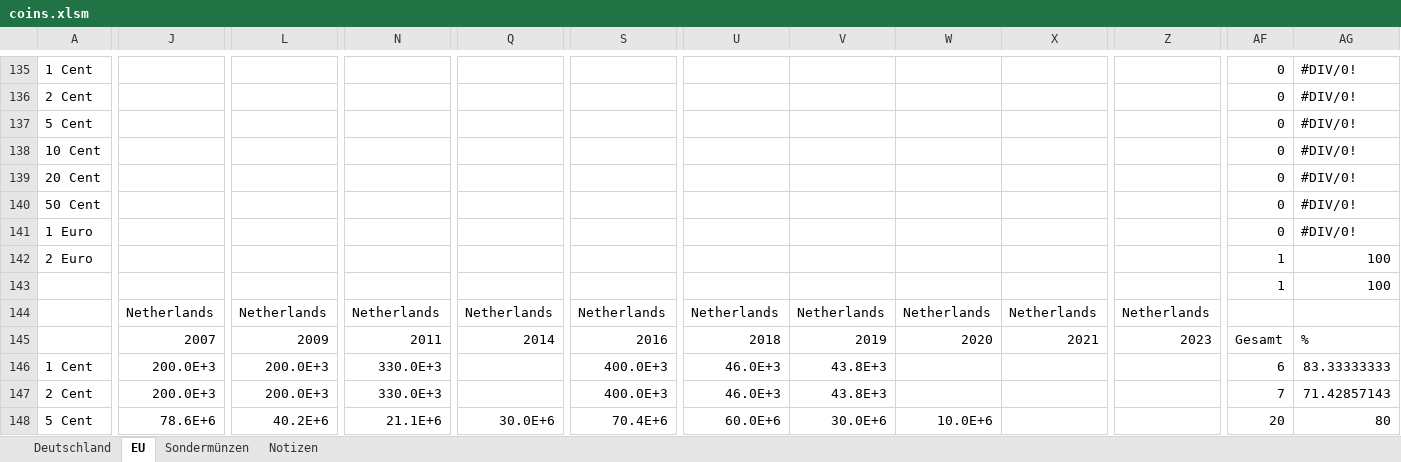
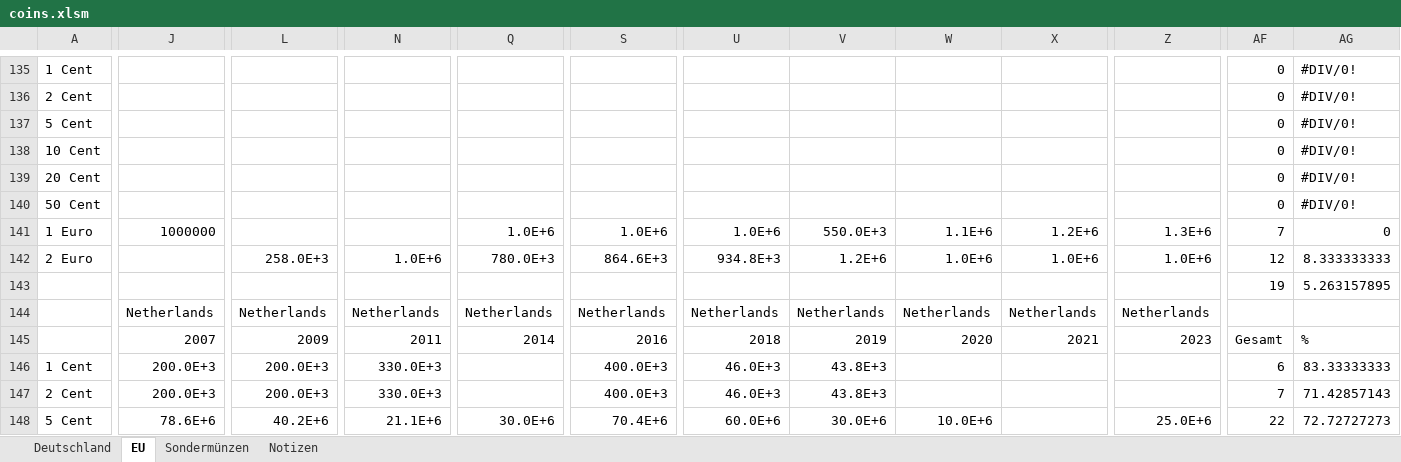
Before and after one commit to jannisborn/coinbot, an Excel workbook: coins.xlsm, sheet EU, drawn as a sheet; only a part is shown, gaps mark what is left out; values as stored, in another font and other column widths than the file's, no cell formats; the diff covers the shown part only; the diff names each change by its address in the sheet, - before the commit and + after, or states it on an @@ line.

```diff
--- a/coins.xlsm (sheet EU)
+++ b/coins.xlsm (sheet EU)
-J141: (empty)
+J141: 1000000
-Q141: (empty)
+Q141: 1.0E+6
-S141: (empty)
+S141: 1.0E+6
-U141: (empty)
+U141: 1.0E+6
-V141: (empty)
+V141: 550.0E+3
-W141: (empty)
+W141: 1.1E+6
-X141: (empty)
+X141: 1.2E+6
-Z141: (empty)
+Z141: 1.3E+6
-AF141: 0
+AF141: 7
-AG141: #DIV/0!
+AG141: 0
-L142: (empty)
+L142: 258.0E+3
-N142: (empty)
+N142: 1.0E+6
-Q142: (empty)
+Q142: 780.0E+3
-S142: (empty)
+S142: 864.6E+3
-U142: (empty)
+U142: 934.8E+3
-V142: (empty)
+V142: 1.2E+6
-W142: (empty)
+W142: 1.0E+6
-X142: (empty)
+X142: 1.0E+6
-Z142: (empty)
+Z142: 1.0E+6
-AF142: 1
+AF142: 12
-AG142: 100
+AG142: 8.333333333
-AF143: 1
+AF143: 19
-AG143: 100
+AG143: 5.263157895
-Z148: (empty)
+Z148: 25.0E+6
-AF148: 20
+AF148: 22
-AG148: 80
+AG148: 72.72727273
```
Also changed, not shown: 296 edited cells elsewhere in this sheet, cell formats, 5 other files.
